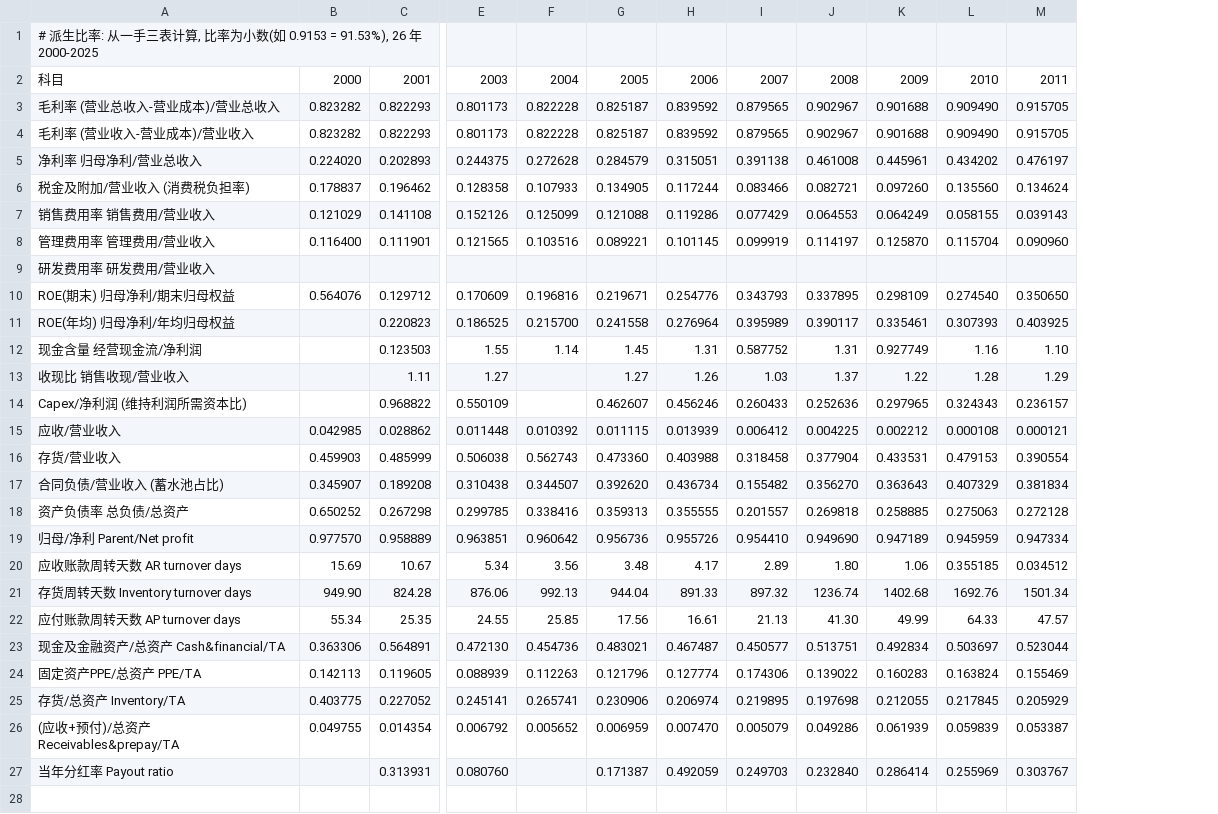
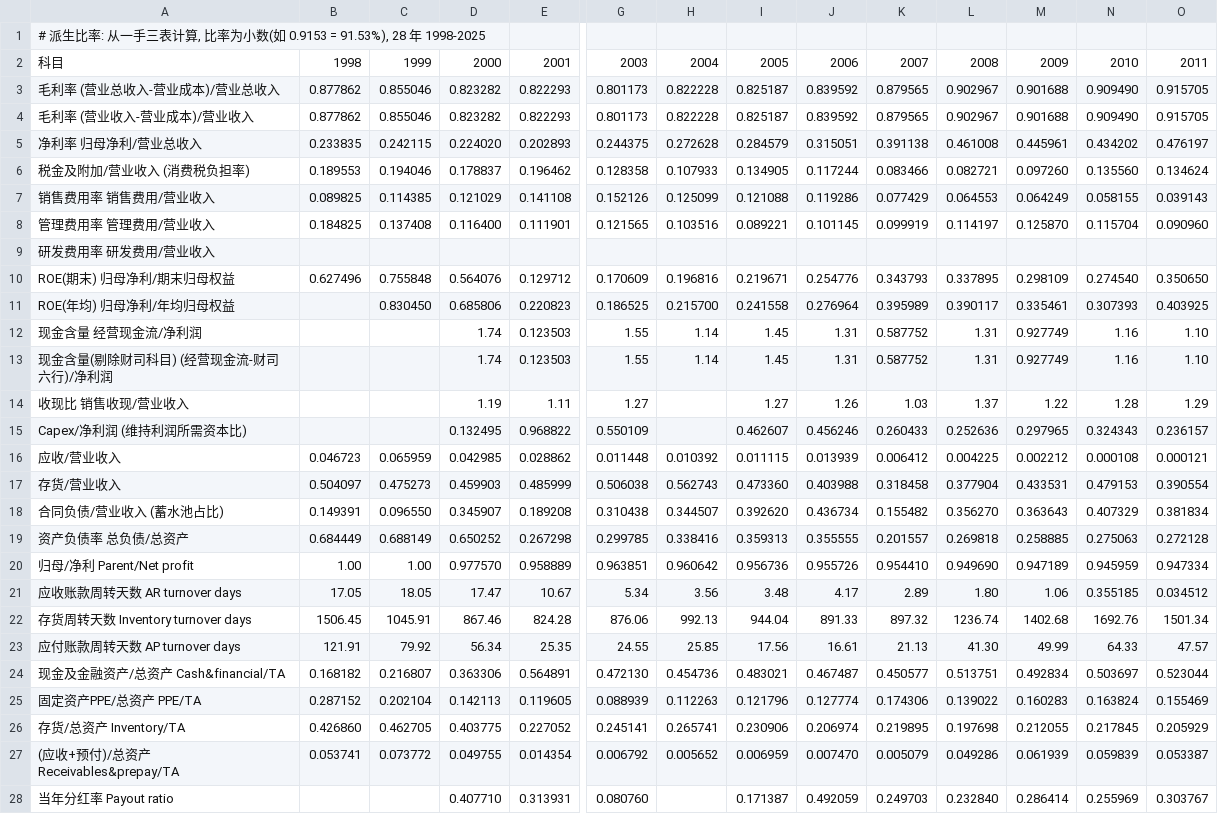
Before and after one commit to opings/investor-analyzer, a CSV file: finance/贵州茅台/财务数据/财务比率.csv, drawn as a sheet; only a part is shown, gaps mark what is left out; addresses are those after the commit; rows hold the shown columns only; the diff names each change by its address in the sheet, - before the commit and + after, or states it on an @@ line.

```diff
--- a/finance/贵州茅台/财务数据/财务比率.csv
+++ b/finance/贵州茅台/财务数据/财务比率.csv
+column B, rows 2-10: 1998 | 0.877862 | 0.877862 | 0.233835 | 0.189553 | 0.089825 | 0.184825 |  | 0.627496; rows 16-27: 0.046723 | 0.504097 | 0.149391 | 0.684449 | 1.00 | 17.05 | 1506.45 | 121.91 | 0.168182 | 0.287152 | 0.426860 | 0.053741
+column C, rows 2-11: 1999 | 0.855046 | 0.855046 | 0.242115 | 0.194046 | 0.114385 | 0.137408 |  | 0.755848 | 0.830450; rows 16-27: 0.065959 | 0.475273 | 0.096550 | 0.688149 | 1.00 | 18.05 | 1045.91 | 79.92 | 0.216807 | 0.202104 | 0.462705 | 0.073772
-A1: …0.9153 = 91.53%), 26 年 2000-2025
+A1: …0.9153 = 91.53%), 28 年 1998-2025
-D11: (empty)
+D11: 0.685806
-D12: (empty)
+D12: 1.74
+row 13: 现金含量(剔除财司科目) (经营现金流-财司六行)/净利润 |  |  | 1.74 | 0.123503 | 1.55 | 1.14 | 1.45 | 1.31 | 0.587752 | 1.31 | 0.927749 | 1.16 | 1.10
-D14: (empty)
+D14: 1.19
-D15: (empty)
+D15: 0.132495
-D21: 15.69
+D21: 17.47
-D22: 949.90
+D22: 867.46
-D23: 55.34
+D23: 56.34
-D28: (empty)
+D28: 0.407710
```
Also changed, not shown: finance/贵州茅台/财务数据/利润表.csv, finance/贵州茅台/财务数据/现金流量表.csv, 2 other files.
